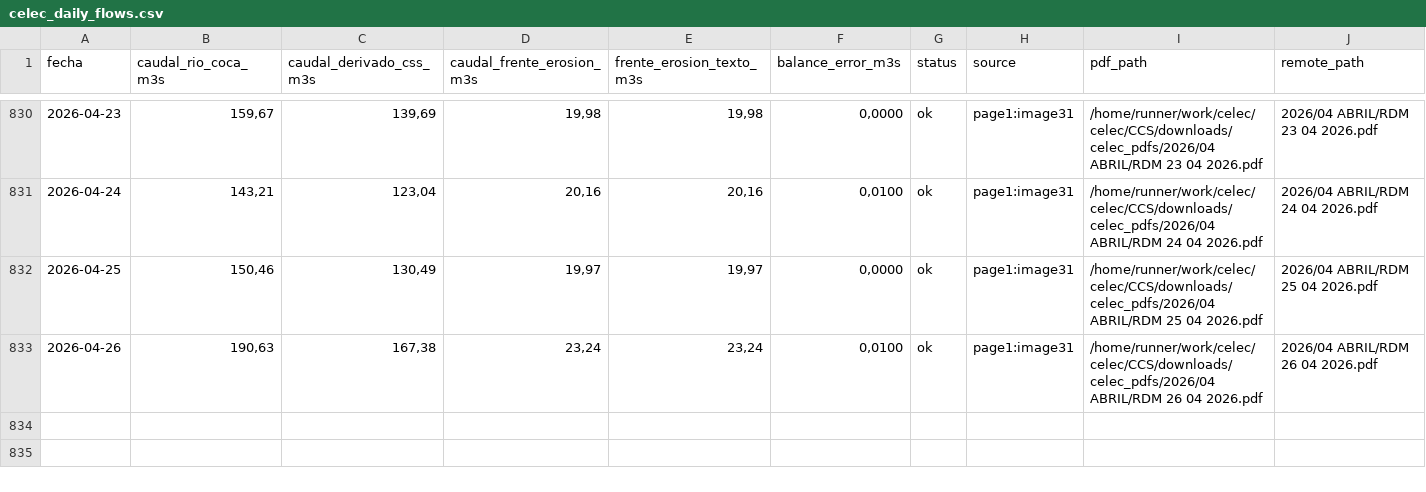
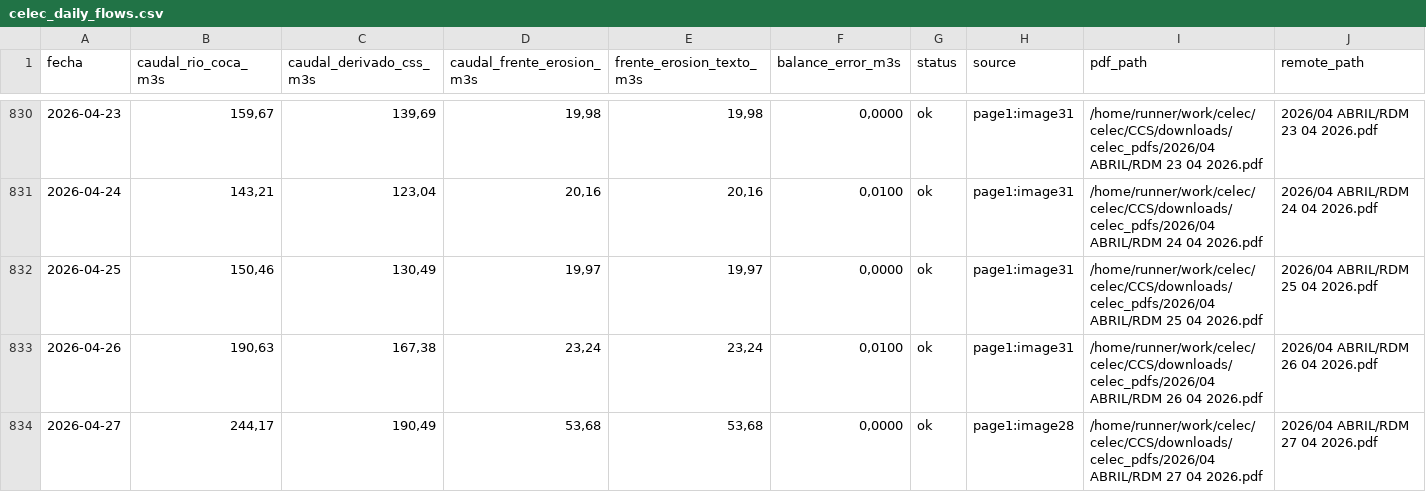
Before and after one commit to jp1309/celec, a CSV file: CCS/outputs/celec_daily_flows.csv, drawn as a sheet; only a part is shown, gaps mark what is left out; rows hold the shown columns only; the diff names each change by its address in the sheet, - before the commit and + after, or states it on an @@ line.

```diff
--- a/CCS/outputs/celec_daily_flows.csv
+++ b/CCS/outputs/celec_daily_flows.csv
+row 834: 2026-04-27 | 244,17 | 190,49 | 53,68 | 53,68 | 0,0000 | ok | page1:image28 | /home/runner/work/celec/celec/CCS/downloads/celec_pdfs/2026/04 ABRIL/RDM 27 04 2026.pdf | 2026/04 ABRIL/RDM 27 04 2026.pdf
```
Also changed, not shown: Hidro_mensual/Hidrología_CSR_abril-2026.csv, Produ_mensual/Producción_CSR_abril-2026.csv, 8 other files.
